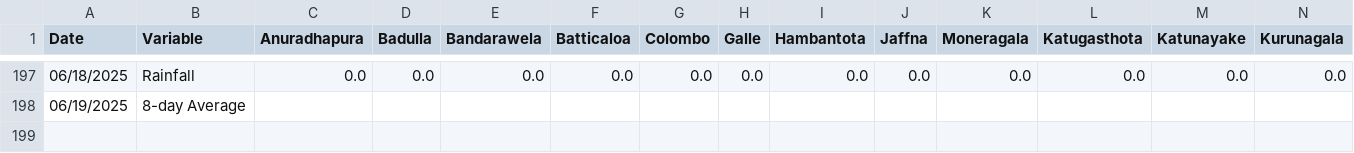
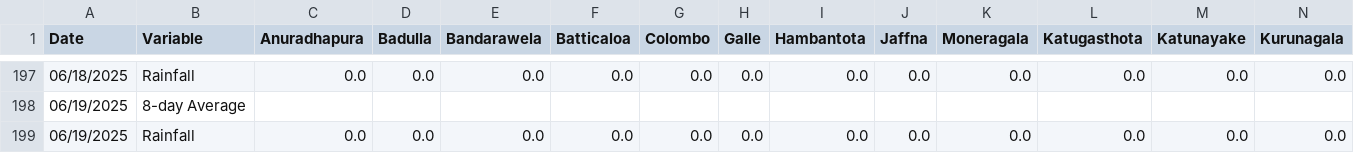
Before and after one commit to Metdata04/download_metdata, a CSV file: extracted_data/metstation_rainfall.csv, drawn as a sheet; only a part is shown, gaps mark what is left out; rows hold the shown columns only; the diff names each change by its address in the sheet, - before the commit and + after, or states it on an @@ line.

Commit message:
Extracted metstation 8days rainfall data from climate update PDF

```diff
--- a/extracted_data/metstation_rainfall.csv
+++ b/extracted_data/metstation_rainfall.csv
+row 199: 06/19/2025 | Rainfall | 0.0 | 0.0 | 0.0 | 0.0 | 0.0 | 0.0 | 0.0 | 0.0 | 0.0 | 0.0 | 0.0 | 0.0
```
